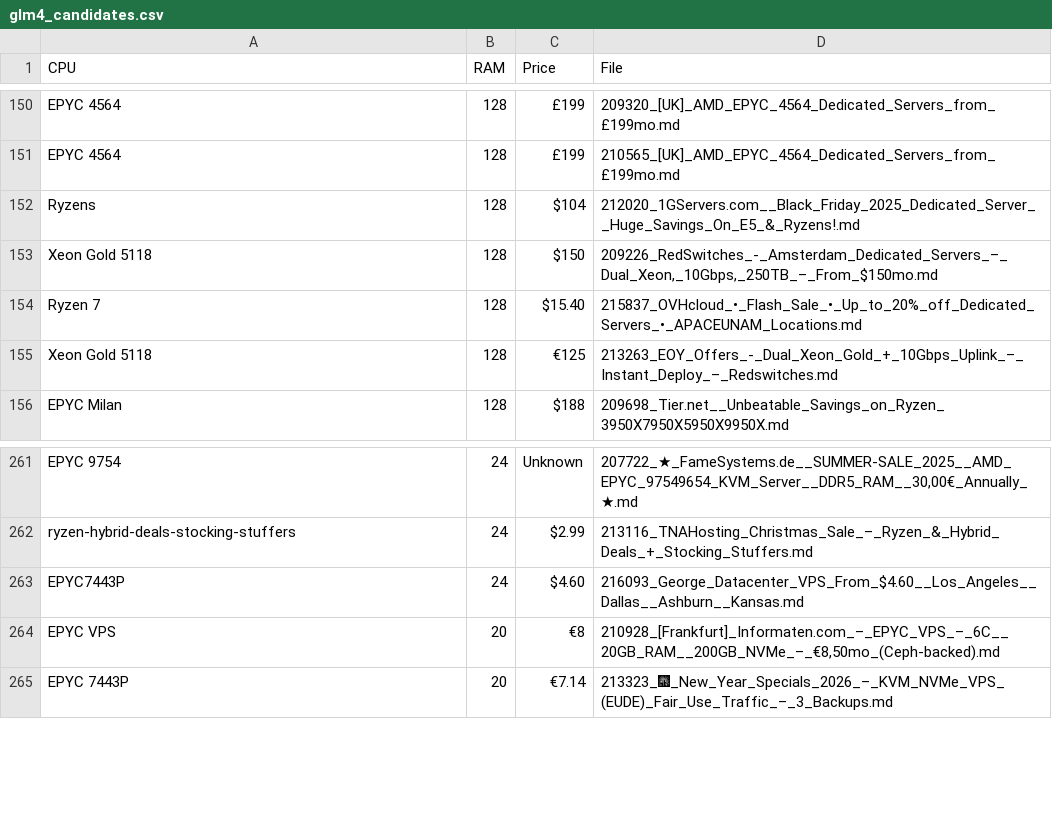
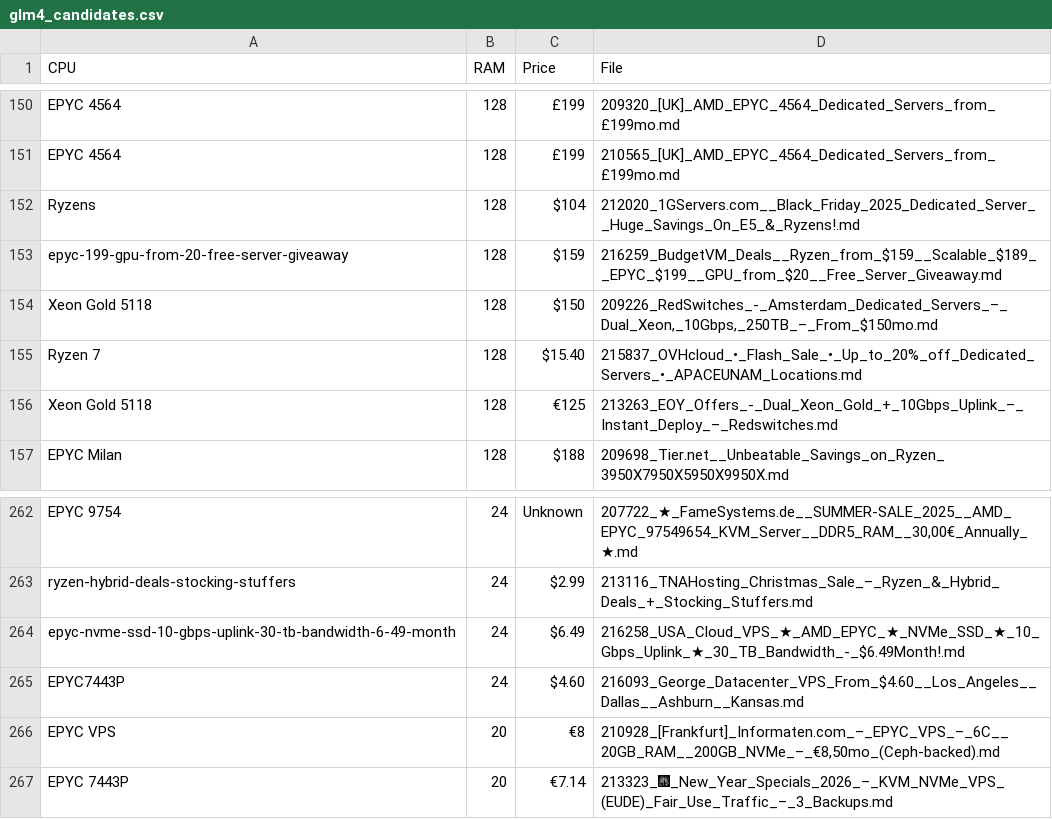
Before and after one commit to bojak83318/server-signal-archive, a CSV file: glm4_candidates.csv, drawn as a sheet; only a part is shown, gaps mark what is left out.

```diff
--- a/glm4_candidates.csv
+++ b/glm4_candidates.csv
@@ -152,2 +152,3 @@ EPYC 4564,128,£199,210565_[UK]_AMD_EPYC_4564_Dedicated_Servers_from_£199mo.md
 Ryzens,128,$104,212020_1GServers.com__Black_Friday_2025_Dedicated_Server__Huge_Savings_On_E5_&_Ryzens!.md
+epyc-199-gpu-from-20-free-server-giveaway,128,$159,216259_BudgetVM_Deals__Ryzen_from_$159__Scalable_$189__EPYC_$199__GPU_from_$20__Free_Server_Giveaway.md
 Xeon Gold 5118,128,$150,"209226_RedSwitches_-_Amsterdam_Dedicated_Servers_–_Dual_Xeon,_10Gbps,_250TB_–_From_$150mo.md"
@@ -262,2 +263,3 @@ EPYC 9754,24,Unknown,"207722_★_FameSystems.de__SUMMER-SALE_2025__AMD_EPYC_9754
 ryzen-hybrid-deals-stocking-stuffers,24,$2.99,213116_TNAHosting_Christmas_Sale_–_Ryzen_&_Hybrid_Deals_+_Stocking_Stuffers.md
+epyc-nvme-ssd-10-gbps-uplink-30-tb-bandwidth-6-49-month,24,$6.49,216258_USA_Cloud_VPS_★_AMD_EPYC_★_NVMe_SSD_★_10_Gbps_Uplink_★_30_TB_Bandwidth_-_$6.49Month!.md
 EPYC7443P,24,$4.60,216093_George_Datacenter_VPS_From_$4.60__Los_Angeles__Dallas__Ashburn__Kansas.md
```
Also changed, not shown: 2 other files.
